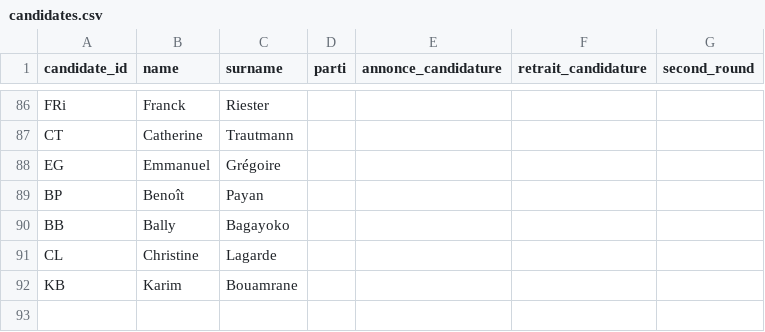
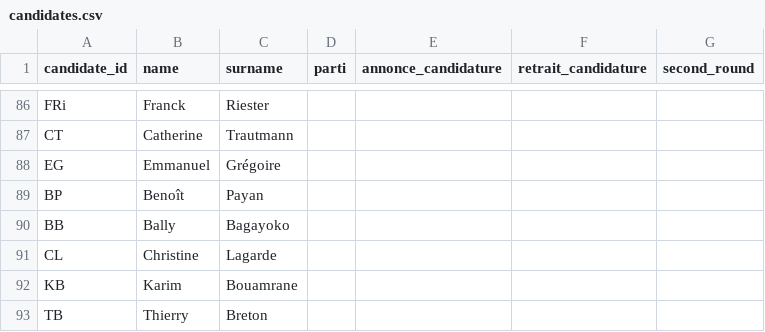
Before and after one commit to MieuxVoter/mj-database-2027, a CSV file: candidates.csv, drawn as a sheet; only a part is shown, gaps mark what is left out.

```diff
--- a/candidates.csv
+++ b/candidates.csv
@@ -92 +92,2 @@ CL,Christine,Lagarde,,,,
 KB,Karim,Bouamrane,,,,
+TB,Thierry,Breton,,,,
```
Also changed, not shown: polls.csv, 1 other file.
